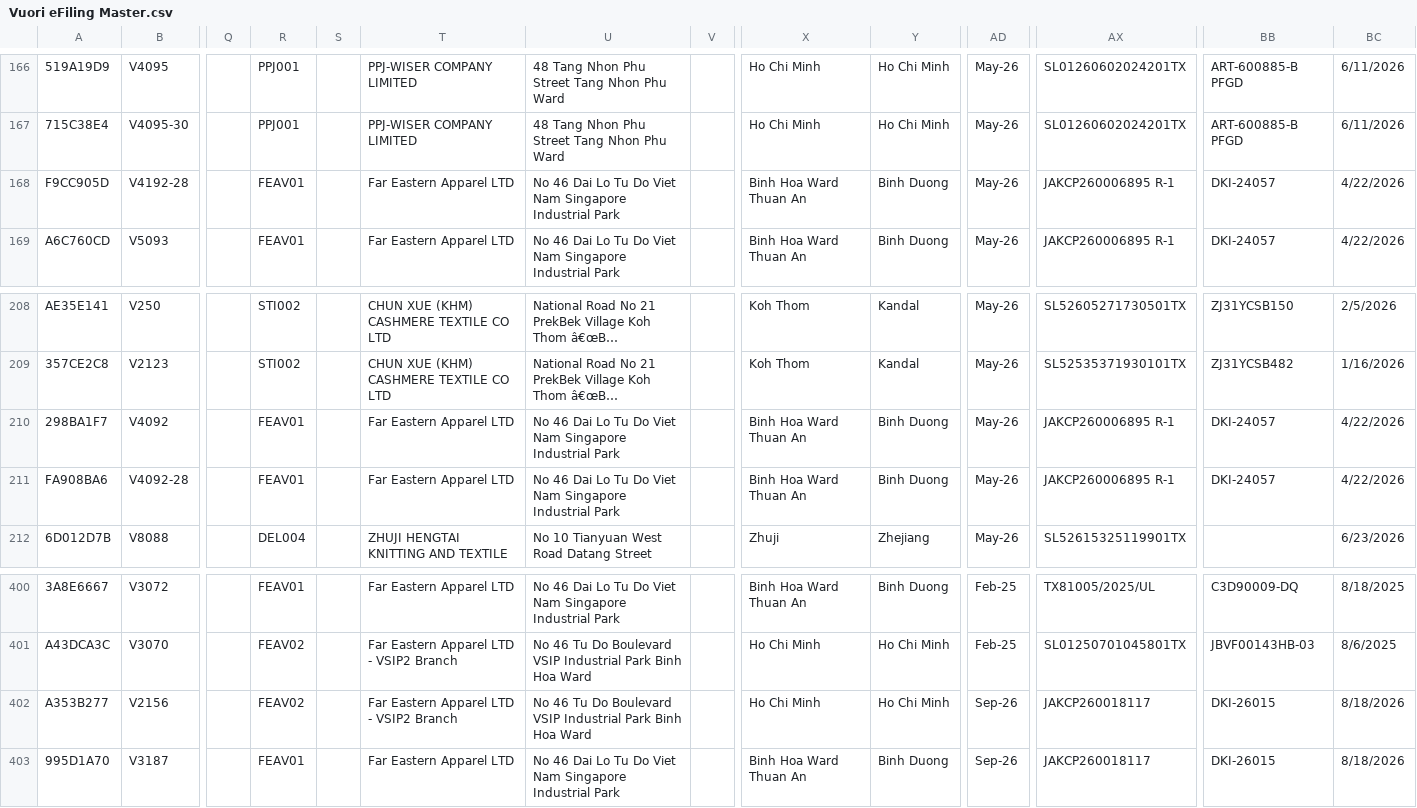
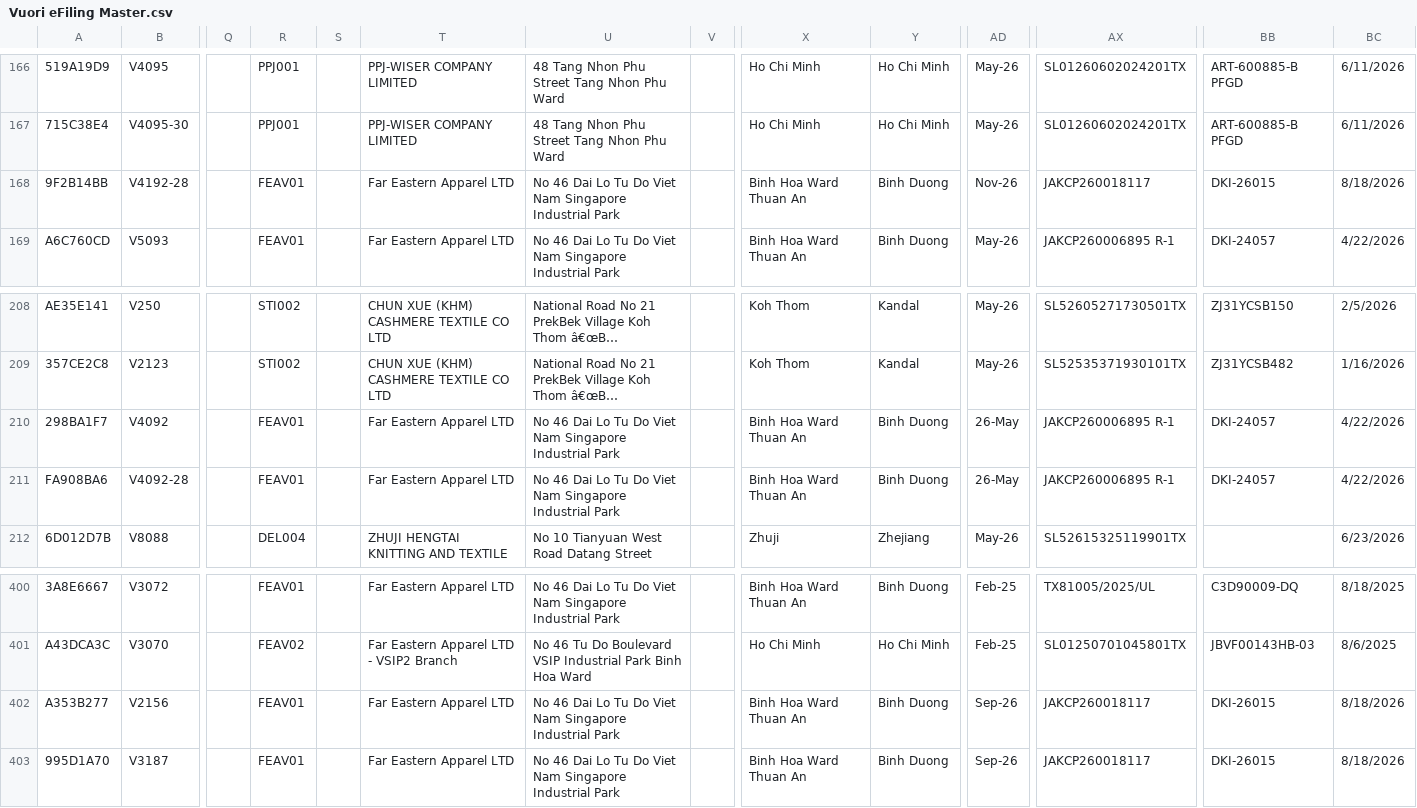
Before and after one commit to chihyang1/vuori-compliance-dashboard, a CSV file: Vuori eFiling Master.csv, drawn as a sheet; only a part is shown, gaps mark what is left out; long unchanged cells end in …; the diff names each change by its address in the sheet, - before the commit and + after, or states it on an @@ line.

Commit message:
Add files via upload

```diff
--- a/Vuori eFiling Master.csv
+++ b/Vuori eFiling Master.csv
-A168: F9CC905D
+A168: 9F2B14BB
-AD168: May-26
+AD168: Nov-26
-AX168: JAKCP260006895 R-1
+AX168: JAKCP260018117
-BB168: DKI-24057
+BB168: DKI-26015
-BC168: 4/22/2026
+BC168: 8/18/2026
-AD210:AD211: May-26
+AD210:AD211: 26-May
-R402: FEAV02
+R402: FEAV01
-T402: Far Eastern Apparel LTD - VSIP2 Branch
+T402: Far Eastern Apparel LTD
-U402: No 46 Tu Do Boulevard VSIP Industrial Park Binh Hoa Ward
+U402: No 46 Dai Lo Tu Do Viet Nam Singapore Industrial Park
-X402: Ho Chi Minh
+X402: Binh Hoa Ward Thuan An
-Y402: Ho Chi Minh
+Y402: Binh Duong
```
